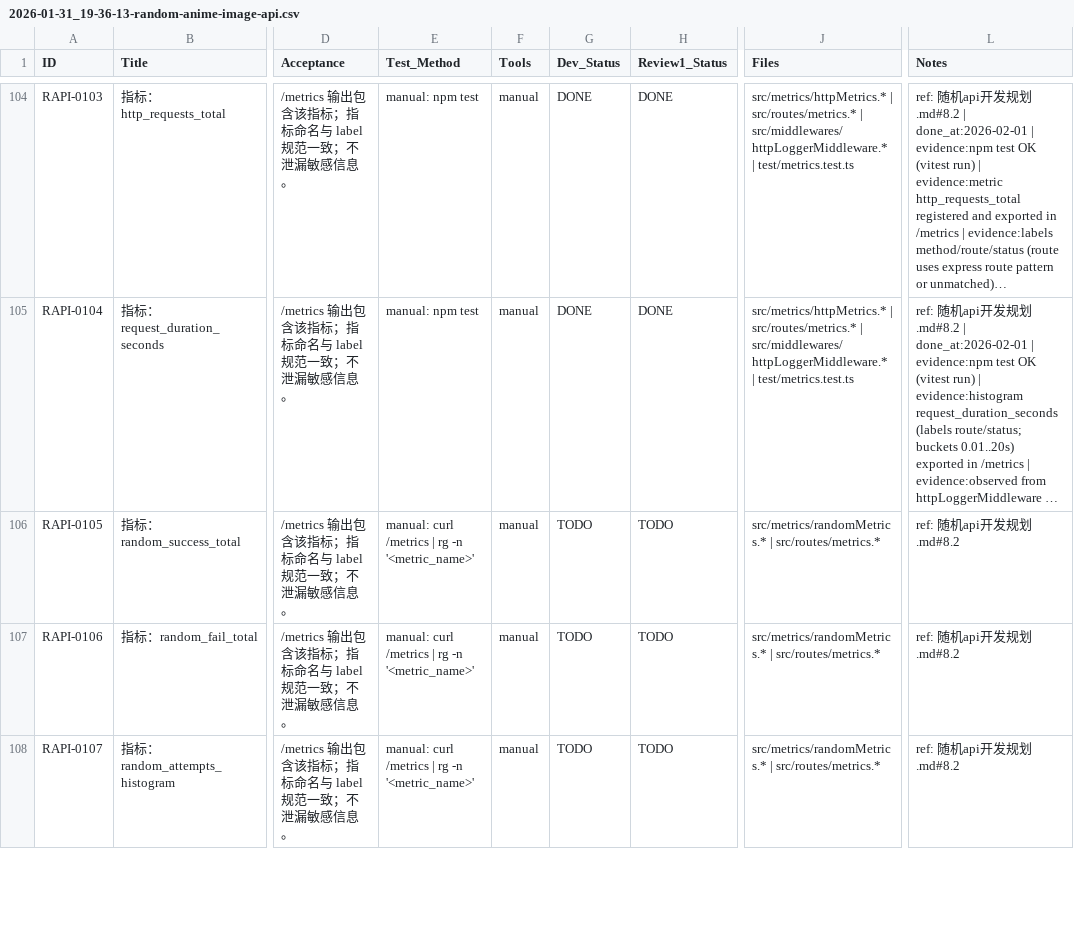
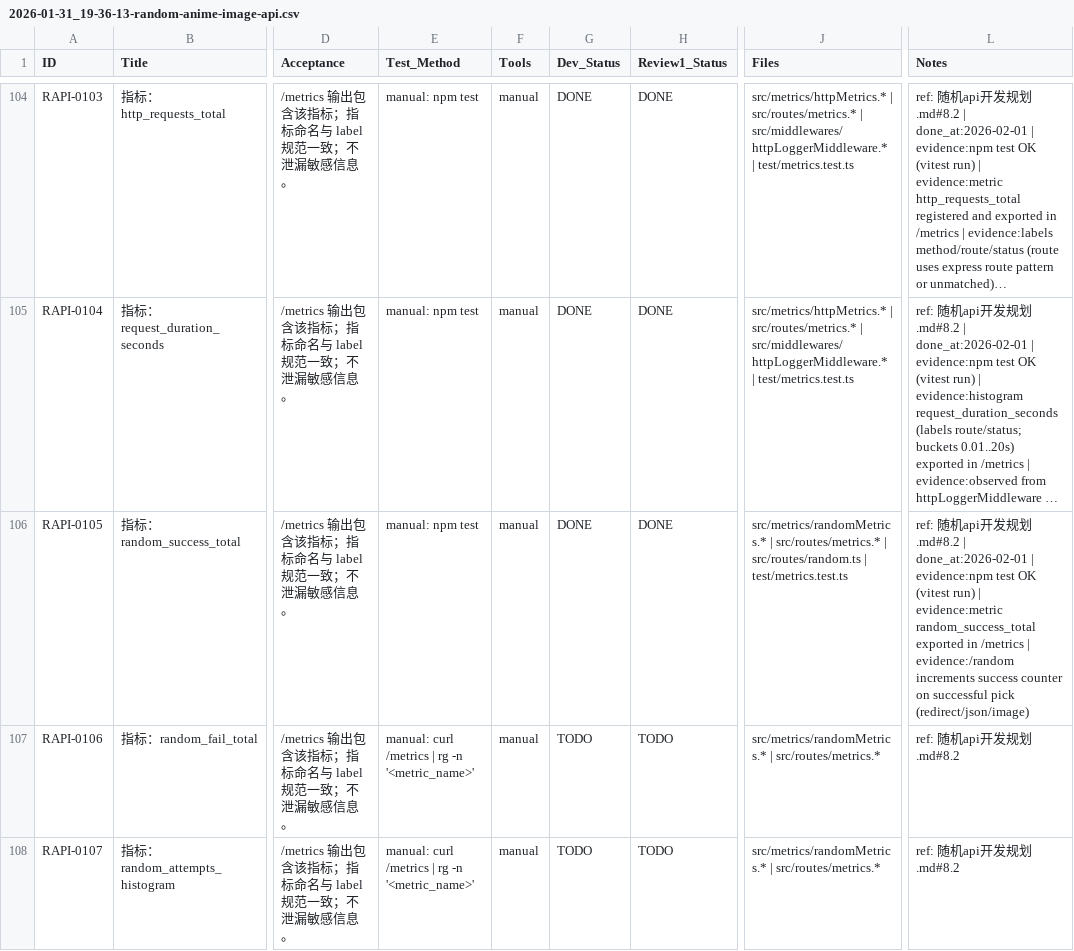
Before and after one commit to inliver233/Random-Pixiv-img-api, a CSV file: issues/2026-01-31_19-36-13-random-anime-image-api.csv, drawn as a sheet; only a part is shown, gaps mark what is left out; long unchanged cells end in …; the diff names each change by its address in the sheet, - before the commit and + after, or states it on an @@ line.

Commit message:
[RAPI-0105] 指标：random_success_total

```diff
--- a/issues/2026-01-31_19-36-13-random-anime-image-api.csv
+++ b/issues/2026-01-31_19-36-13-random-anime-image-api.csv
-E106 (Test_Method): manual: curl /metrics | rg -n '<metric_name>'
+E106 (Test_Method): manual: npm test
-G106 (Dev_Status): TODO
+G106 (Dev_Status): DONE
-H106 (Review1_Status): TODO
+H106 (Review1_Status): DONE
-J106 (Files): …| src/routes/metrics.*
+J106 (Files): …| src/routes/metrics.* | src/routes/random.ts | test/metrics.test.ts
-L106 (Notes): …发规划.md#8.2
+L106 (Notes): …发规划.md#8.2 | done_at:2026-02-01 | evidence:npm test OK (vitest run) | evidence:metric random_success_total exported in /metrics | evidence:/random increments success counter on successful pick (redirect/json/image)
```
Also changed, not shown: 6 other files.
